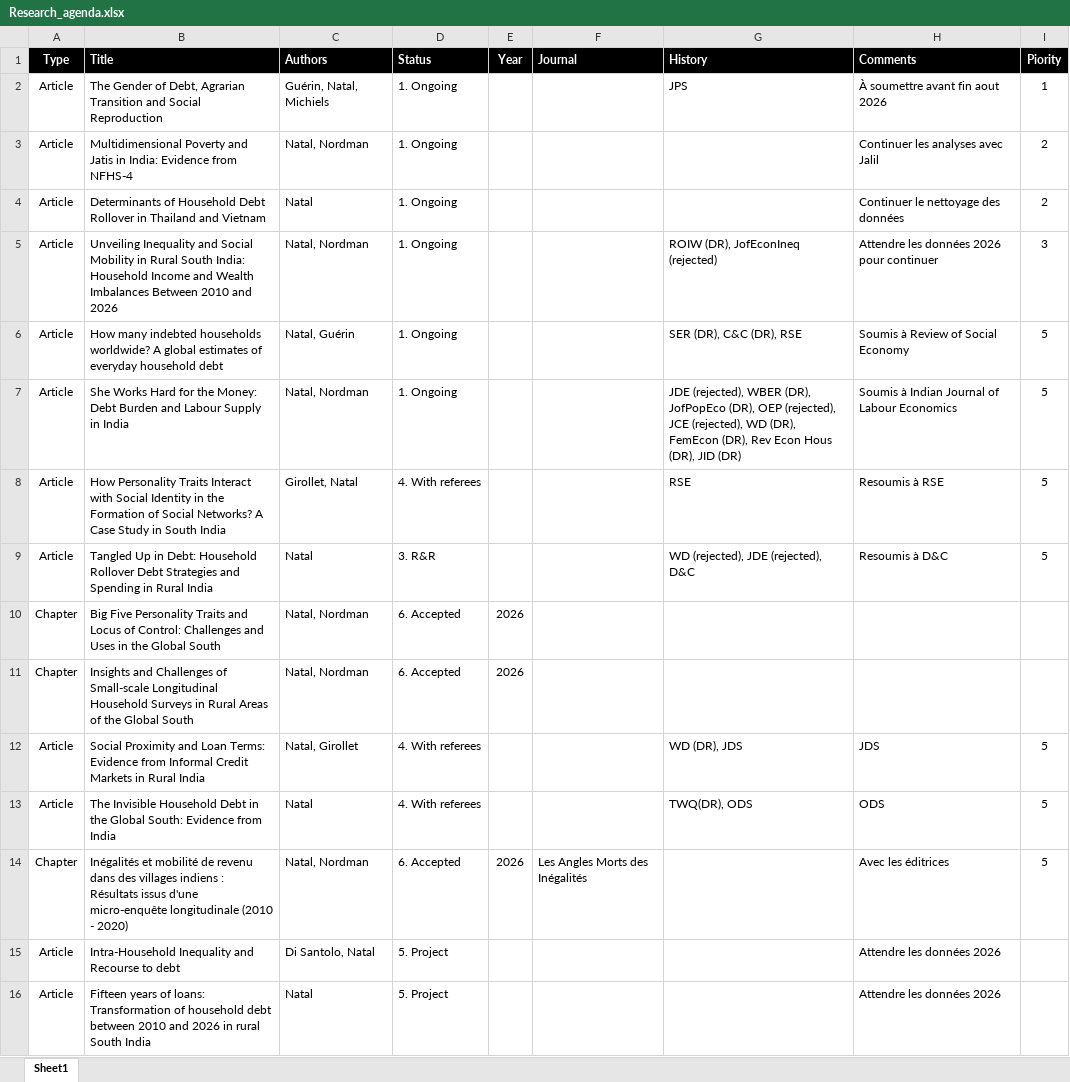
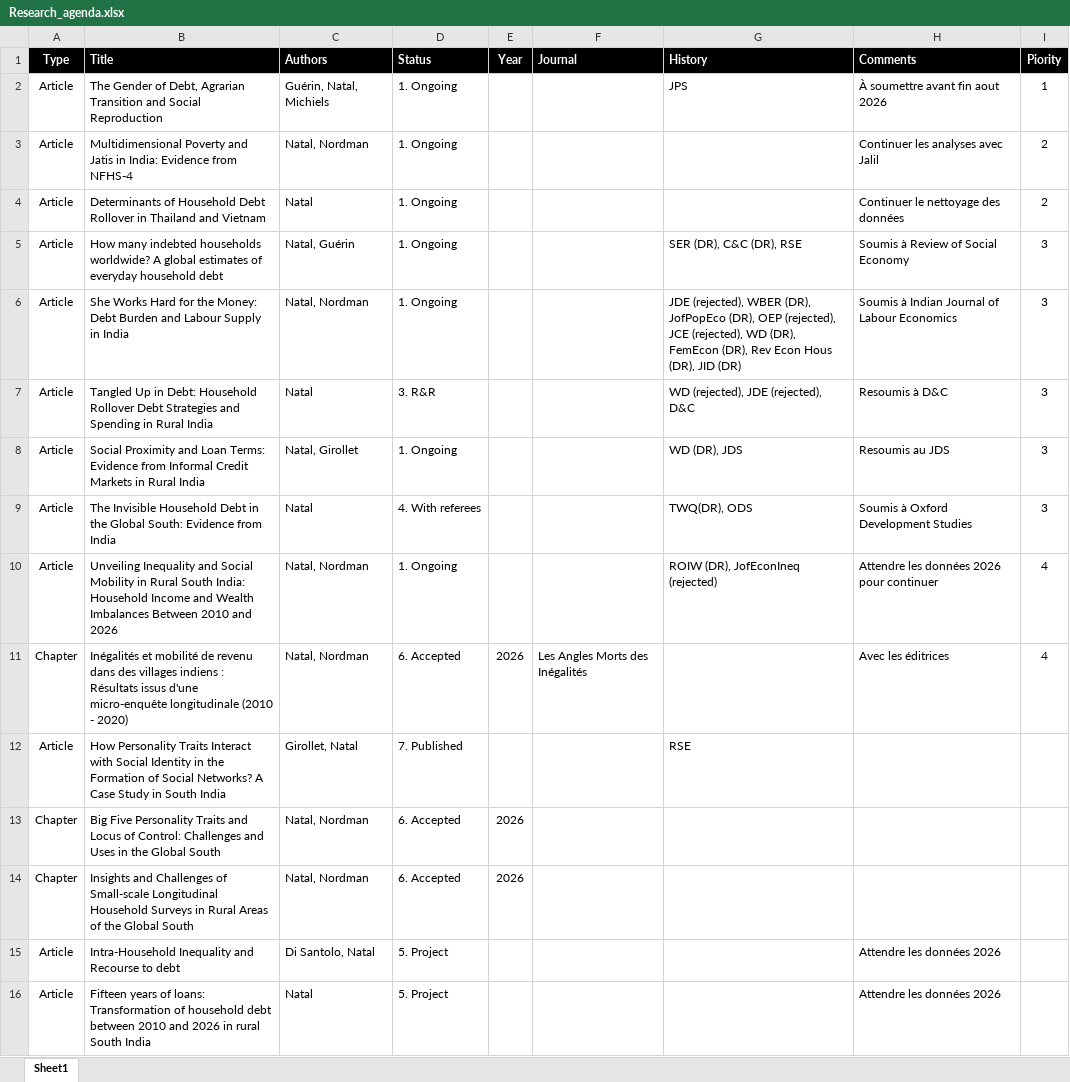
Before and after one commit to arnaudnatal/research_code, an Excel workbook: Research_agenda.xlsx, sheet Sheet1, drawn as a sheet; only a part is shown; values as stored, in another font and other column widths than the file's, no borders; removed rows and columns are numbered as before the commit, all else as after; the diff names each change by its address in the sheet, - before the commit and + after, or states it on an @@ line.

```diff
--- a/Research_agenda.xlsx (sheet Sheet1)
+++ b/Research_agenda.xlsx (sheet Sheet1)
-row 5: Article | Unveiling Inequality and Social Mobility in Rural South India: Household Income and Wealth Imbalances Between 2010 and 2026 | Natal, Nordman | 1. Ongoing |  |  | ROIW (DR), JofEconIneq (rejected) | Attendre les données 2026 pour continuer | 3
-I5:I6 (Piority): 5
+I5:I6 (Piority): 3
-row 8: Article | How Personality Traits Interact with Social Identity in the Formation of Social Networks? A Case Study in South India | Girollet, Natal | 4. With referees |  |  | RSE | Resoumis à RSE | 5
-I7 (Piority): 5
+I7 (Piority): 3
+row 8: Article | Social Proximity and Loan Terms: Evidence from Informal Credit Markets in Rural India | Natal, Girollet | 1. Ongoing |  |  | WD (DR), JDS | Resoumis au JDS | 3
+row 9: Article | The Invisible Household Debt in the Global South: Evidence from India | Natal | 4. With referees |  |  | TWQ(DR), ODS | Soumis à Oxford Development Studies | 3
+row 10: Article | Unveiling Inequality and Social Mobility in Rural South India: Household Income and Wealth Imbalances Between 2010 and 2026 | Natal, Nordman | 1. Ongoing |  |  | ROIW (DR), JofEconIneq (rejected) | Attendre les données 2026 pour continuer | 4
+row 11: Chapter | Inégalités et mobilité de revenu dans des villages indiens : Résultats issus d'une micro-enquête longitudinale (2010 - 2020) | Natal, Nordman | 6. Accepted | 2026 | Les Angles Morts des Inégalités |  | Avec les éditrices | 4
+row 12: Article | How Personality Traits Interact with Social Identity in the Formation of Social Networks? A Case Study in South India | Girollet, Natal | 7. Published |  |  | RSE
-row 12: Article | Social Proximity and Loan Terms: Evidence from Informal Credit Markets in Rural India | Natal, Girollet | 4. With referees |  |  | WD (DR), JDS | JDS | 5
-row 13: Article | The Invisible Household Debt in the Global South: Evidence from India | Natal | 4. With referees |  |  | TWQ(DR), ODS | ODS | 5
-row 14: Chapter | Inégalités et mobilité de revenu dans des villages indiens : Résultats issus d'une micro-enquête longitudinale (2010 - 2020) | Natal, Nordman | 6. Accepted | 2026 | Les Angles Morts des Inégalités |  | Avec les éditrices | 5
```
Also changed, not shown: 1 other file.
